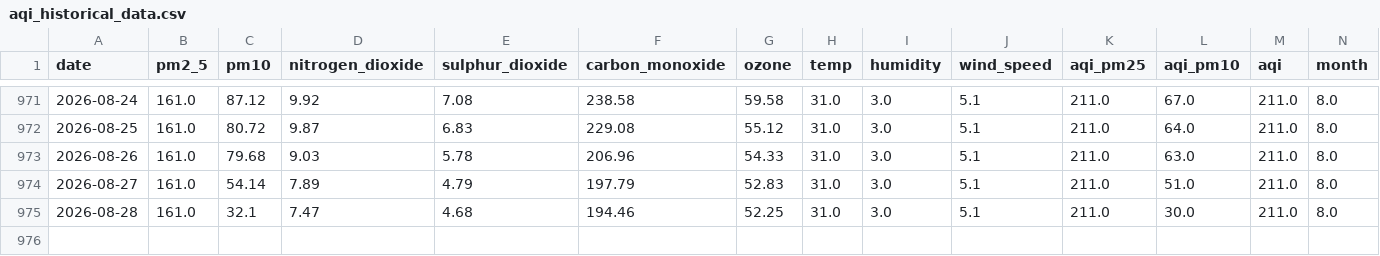
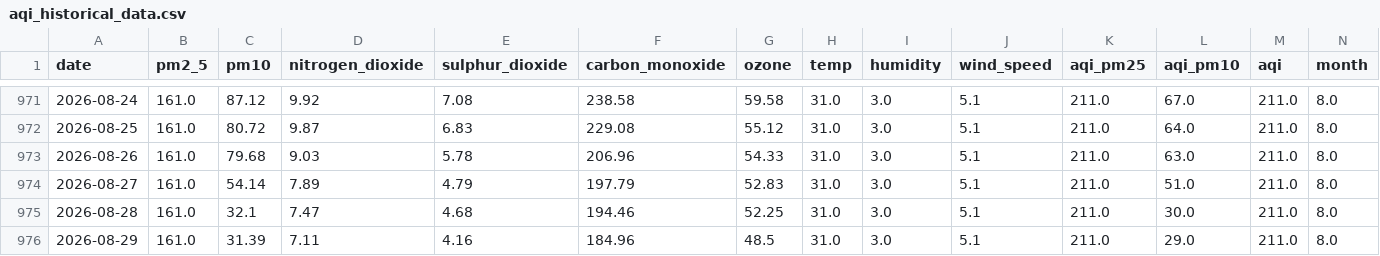
Before and after one commit to alisyedrafay/AQIPrediction_10Pearls_Cohort8, a CSV file: aqi_historical_data.csv, drawn as a sheet; only a part is shown, gaps mark what is left out; rows hold the shown columns only; the diff names each change by its address in the sheet, - before the commit and + after, or states it on an @@ line.

```diff
--- a/aqi_historical_data.csv
+++ b/aqi_historical_data.csv
+row 976: 2026-08-29 | 161.0 | 31.39 | 7.11 | 4.16 | 184.96 | 48.5 | 31.0 | 3.0 | 5.1 | 211.0 | 29.0 | 211.0 | 8.0
```
